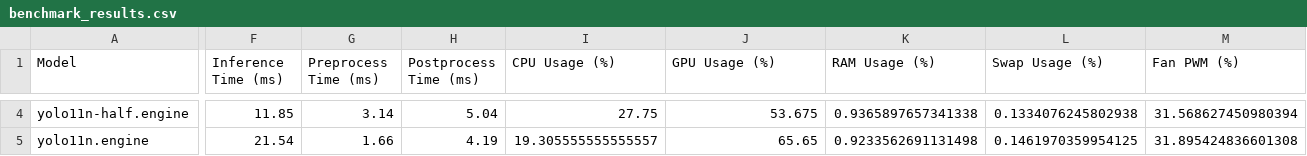
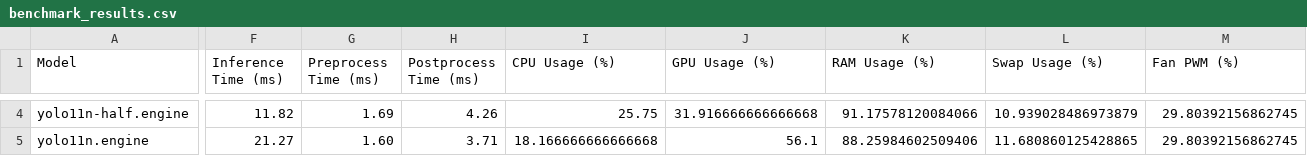
Before and after one commit to Alexandre-Gripari/EdgeComputing, a CSV file: orin/benchmark/benchmark_results.csv, drawn as a sheet; only a part is shown, gaps mark what is left out; the diff covers the shown part only; the diff names each change by its address in the sheet, - before the commit and + after, or states it on an @@ line.

```diff
--- a/orin/benchmark/benchmark_results.csv
+++ b/orin/benchmark/benchmark_results.csv
-F4 (Inference Time (ms)): 11.85
+F4 (Inference Time (ms)): 11.82
-G4 (Preprocess Time (ms)): 3.14
+G4 (Preprocess Time (ms)): 1.69
-H4 (Postprocess Time (ms)): 5.04
+H4 (Postprocess Time (ms)): 4.26
-I4 (CPU Usage (%)): 27.75
+I4 (CPU Usage (%)): 25.75
-J4 (GPU Usage (%)): 53.675
+J4 (GPU Usage (%)): 31.916666666666668
-K4 (RAM Usage (%)): 0.9365897657341338
+K4 (RAM Usage (%)): 91.17578120084066
-L4 (Swap Usage (%)): 0.1334076245802938
+L4 (Swap Usage (%)): 10.939028486973879
-M4 (Fan PWM (%)): 31.568627450980394
+M4 (Fan PWM (%)): 29.80392156862745
-F5 (Inference Time (ms)): 21.54
+F5 (Inference Time (ms)): 21.27
-G5 (Preprocess Time (ms)): 1.66
+G5 (Preprocess Time (ms)): 1.60
-H5 (Postprocess Time (ms)): 4.19
+H5 (Postprocess Time (ms)): 3.71
-I5 (CPU Usage (%)): 19.305555555555557
+I5 (CPU Usage (%)): 18.166666666666668
-J5 (GPU Usage (%)): 65.65
+J5 (GPU Usage (%)): 56.1
-K5 (RAM Usage (%)): 0.9233562691131498
+K5 (RAM Usage (%)): 88.25984602509406
-L5 (Swap Usage (%)): 0.1461970359954125
+L5 (Swap Usage (%)): 11.680860125428865
-M5 (Fan PWM (%)): 31.895424836601308
+M5 (Fan PWM (%)): 29.80392156862745
```
Also changed, not shown: 55 edited cells elsewhere in this file, orin/benchmark/yolo11n-8.engine_raw.csv, orin/benchmark/yolo11n-half.engine_raw.csv, 10 other files.
